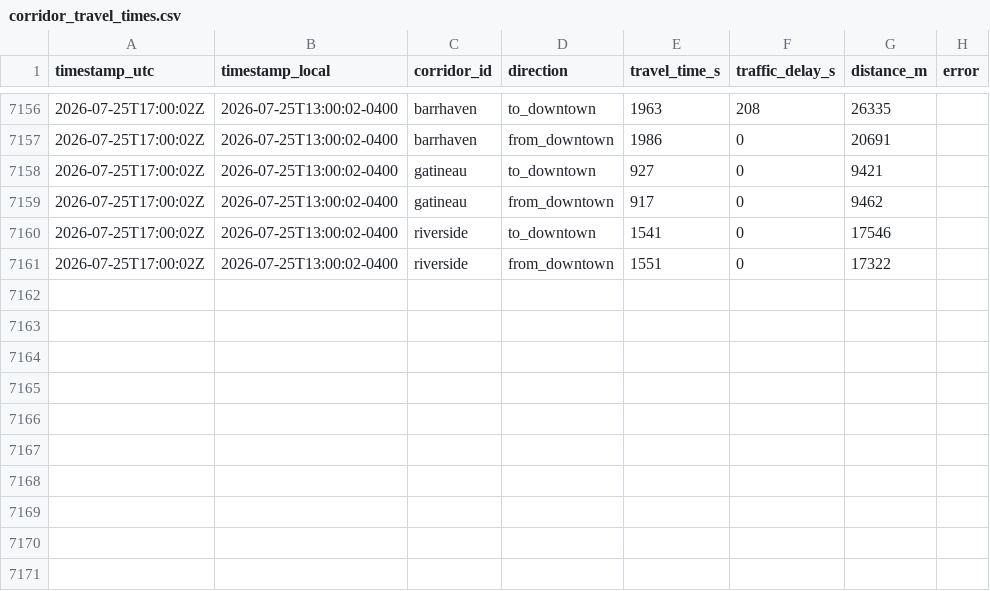
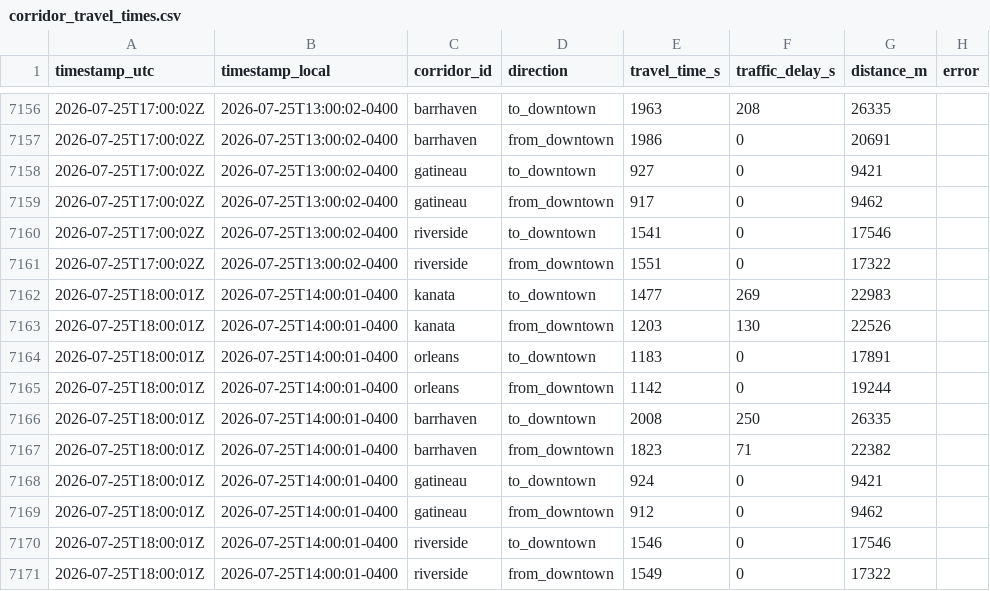
Before and after one commit to OttawaVisuals/Ottawa-Visuals, a CSV file: Traffic/data/corridor_travel_times.csv, drawn as a sheet; only a part is shown, gaps mark what is left out; the diff names each change by its address in the sheet, - before the commit and + after, or states it on an @@ line.

```diff
--- a/Traffic/data/corridor_travel_times.csv
+++ b/Traffic/data/corridor_travel_times.csv
+row 7162: 2026-07-25T18:00:01Z | 2026-07-25T14:00:01-0400 | kanata | to_downtown | 1477 | 269 | 22983
+row 7163: 2026-07-25T18:00:01Z | 2026-07-25T14:00:01-0400 | kanata | from_downtown | 1203 | 130 | 22526
+row 7164: 2026-07-25T18:00:01Z | 2026-07-25T14:00:01-0400 | orleans | to_downtown | 1183 | 0 | 17891
+row 7165: 2026-07-25T18:00:01Z | 2026-07-25T14:00:01-0400 | orleans | from_downtown | 1142 | 0 | 19244
+row 7166: 2026-07-25T18:00:01Z | 2026-07-25T14:00:01-0400 | barrhaven | to_downtown | 2008 | 250 | 26335
+row 7167: 2026-07-25T18:00:01Z | 2026-07-25T14:00:01-0400 | barrhaven | from_downtown | 1823 | 71 | 22382
+row 7168: 2026-07-25T18:00:01Z | 2026-07-25T14:00:01-0400 | gatineau | to_downtown | 924 | 0 | 9421
+row 7169: 2026-07-25T18:00:01Z | 2026-07-25T14:00:01-0400 | gatineau | from_downtown | 912 | 0 | 9462
+row 7170: 2026-07-25T18:00:01Z | 2026-07-25T14:00:01-0400 | riverside | to_downtown | 1546 | 0 | 17546
+row 7171: 2026-07-25T18:00:01Z | 2026-07-25T14:00:01-0400 | riverside | from_downtown | 1549 | 0 | 17322
```
Also changed, not shown: Traffic/data/incidents_summary.csv, Traffic/data/segment_speeds.csv, 3 other files.
